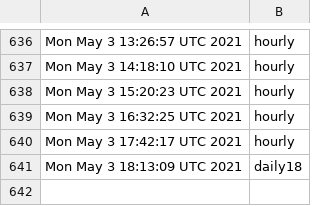
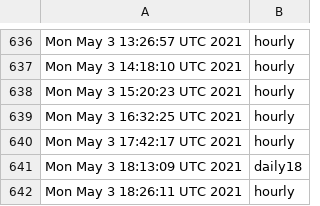
Before and after one commit to briancohan/gha-cron-demo, a CSV file: log.csv, drawn as a sheet; only a part is shown, gaps mark what is left out; the diff names each change by its address in the sheet, - before the commit and + after, or states it on an @@ line.

```diff
--- a/log.csv
+++ b/log.csv
+row 642: Mon May 3 18:26:11 UTC 2021 | hourly
```
Also changed, not shown: 1 other file.
